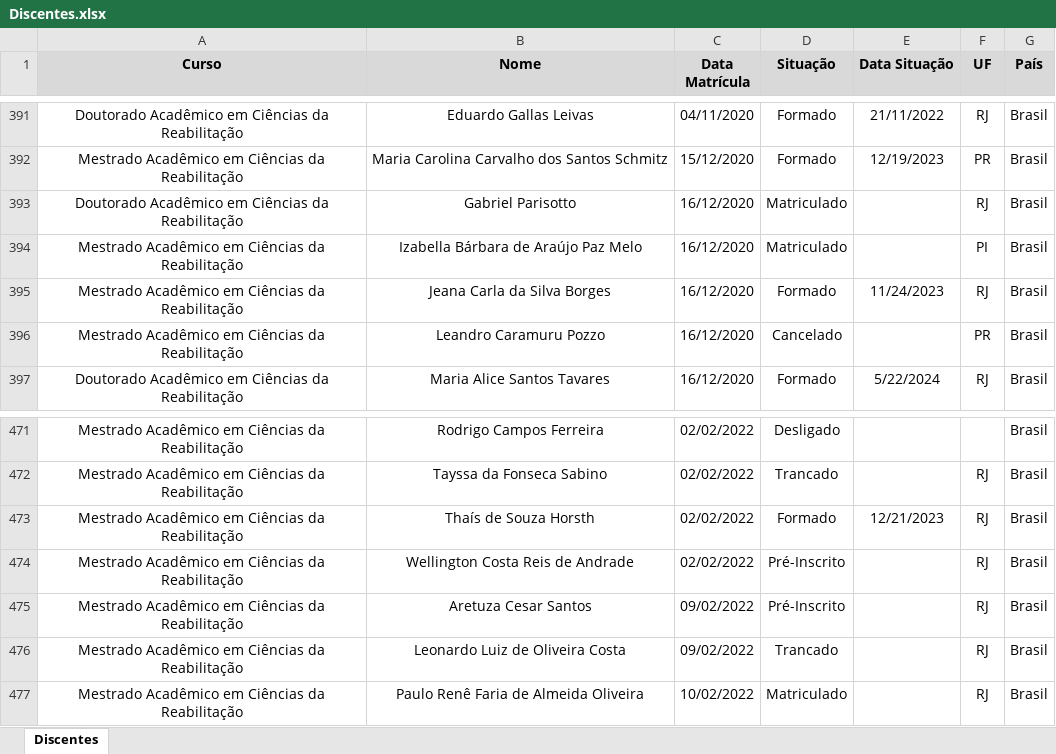
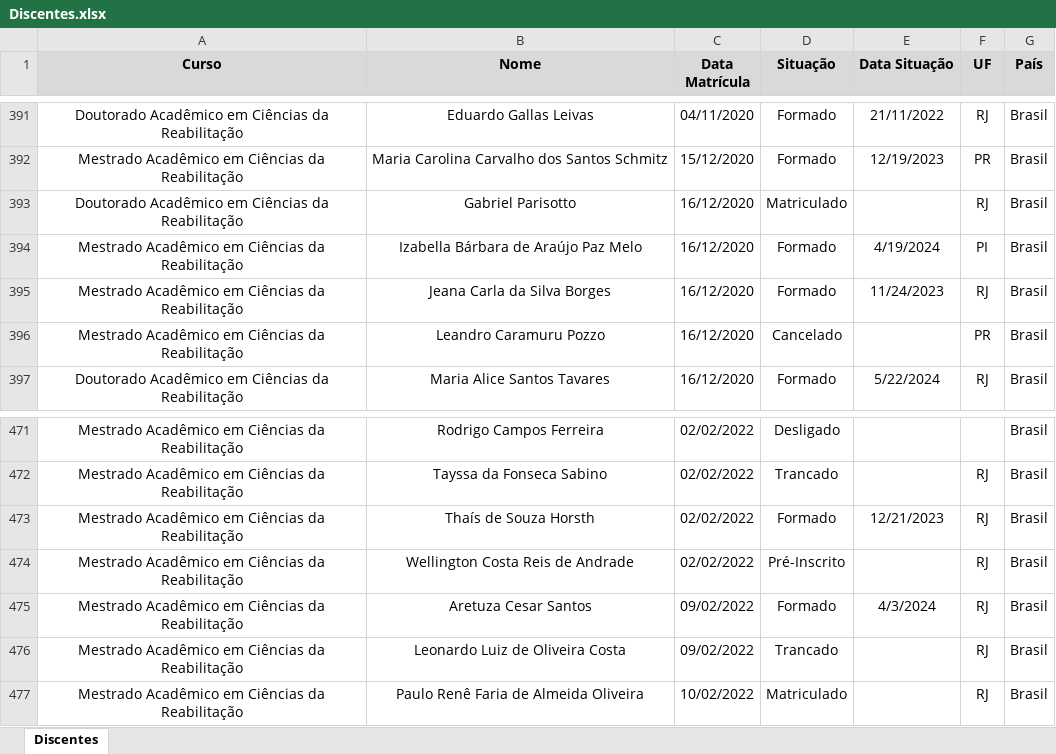
Before and after one commit to ppgcr-unisuam/observatoriocr, an Excel workbook: PPG/Discentes.xlsx, sheet Discentes, drawn as a sheet; only a part is shown, gaps mark what is left out; values as stored, in another font and other column widths than the file's, no borders; conditional formats not drawn; the diff names each change by its address in the sheet, - before the commit and + after, or states it on an @@ line.

```diff
--- a/PPG/Discentes.xlsx (sheet Discentes)
+++ b/PPG/Discentes.xlsx (sheet Discentes)
-D394 (Situação): Matriculado
+D394 (Situação): Formado
-E394 (Data Situação): (empty)
+E394 (Data Situação): 4/19/2024
-D475 (Situação): Pré-Inscrito
+D475 (Situação): Formado
-E475 (Data Situação): (empty)
+E475 (Data Situação): 4/3/2024
```
Also changed, not shown: PPG/Videos.xlsx, 3 other files.
